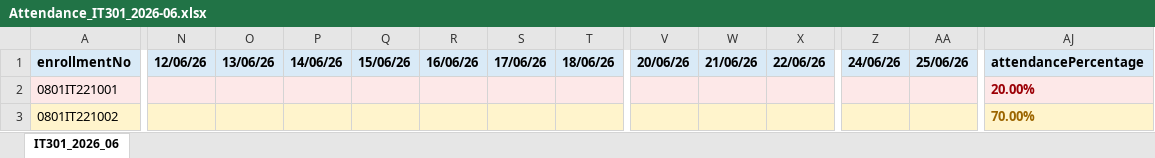
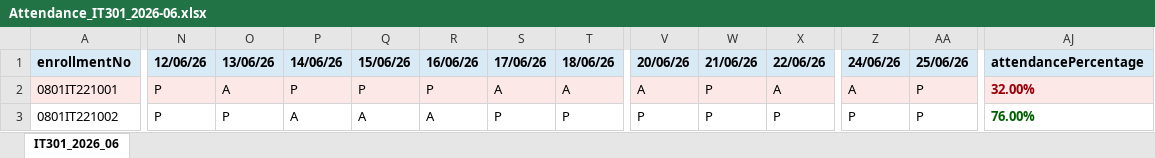
Before and after one commit to priyanshiiD/opensis, an Excel workbook: backend/src/uploads/attendance-reports/Attendance_IT301_2026-06.xlsx, sheet IT301_2026_06, drawn as a sheet; only a part is shown, gaps mark what is left out; values as stored, in another font and other column widths than the file's, no borders; the diff covers the shown part only; the diff names each change by its address in the sheet, - before the commit and + after, or states it on an @@ line.

```diff
--- a/backend/src/uploads/attendance-reports/Attendance_IT301_2026-06.xlsx (sheet IT301_2026_06)
+++ b/backend/src/uploads/attendance-reports/Attendance_IT301_2026-06.xlsx (sheet IT301_2026_06)
-N2:N3 (12/06/26): (empty)
+N2:N3 (12/06/26): P
-O2 (13/06/26): (empty)
+O2 (13/06/26): A
-P2 (14/06/26): (empty)
+P2 (14/06/26): P
-Q2 (15/06/26): (empty)
+Q2 (15/06/26): P
-R2 (16/06/26): (empty)
+R2 (16/06/26): P
-S2 (17/06/26): (empty)
+S2 (17/06/26): A
-T2 (18/06/26): (empty)
+T2 (18/06/26): A
-V2 (20/06/26): (empty)
+V2 (20/06/26): A
-W2:W3 (21/06/26): (empty)
+W2:W3 (21/06/26): P
-X2 (22/06/26): (empty)
+X2 (22/06/26): A
-Z2 (24/06/26): (empty)
+Z2 (24/06/26): A
-AA2:AA3 (25/06/26): (empty)
+AA2:AA3 (25/06/26): P
-AJ2 (attendancePercentage): 20.00%
+AJ2 (attendancePercentage): 32.00%
-A3:AJ3 fill: #FFF4CC
+A3:AJ3 fill: none
-O3 (13/06/26): (empty)
+O3 (13/06/26): P
-P3 (14/06/26): (empty)
+P3 (14/06/26): A
-Q3 (15/06/26): (empty)
+Q3 (15/06/26): A
-R3 (16/06/26): (empty)
+R3 (16/06/26): A
-S3 (17/06/26): (empty)
+S3 (17/06/26): P
-T3 (18/06/26): (empty)
+T3 (18/06/26): P
-V3 (20/06/26): (empty)
+V3 (20/06/26): P
-X3 (22/06/26): (empty)
+X3 (22/06/26): P
-Z3 (24/06/26): (empty)
+Z3 (24/06/26): P
-AJ3 (attendancePercentage): 70.00%
+AJ3 (attendancePercentage): 76.00%
-AJ3 text colour: #9C6500
+AJ3 text colour: #006100
```
Also changed, not shown: 12 edited cells and cell formats elsewhere in this sheet, backend/src/uploads/attendance-reports/DetentionList_IT301_2026-06.xlsx, 3 other files.
